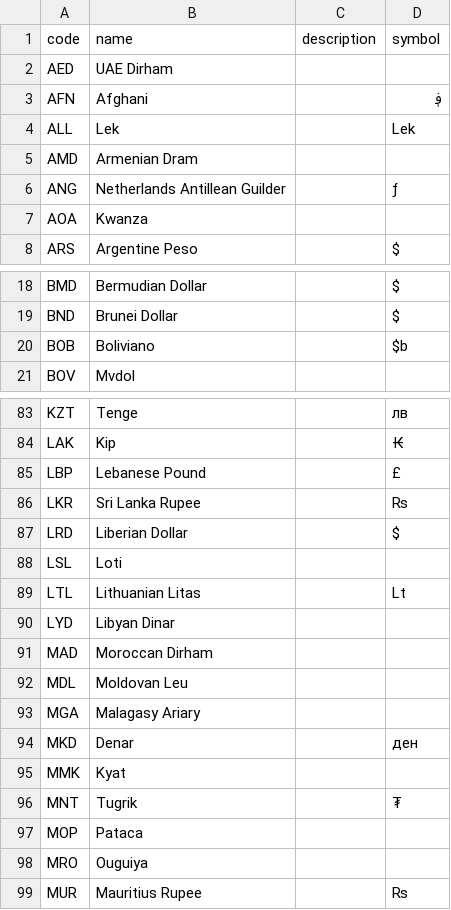
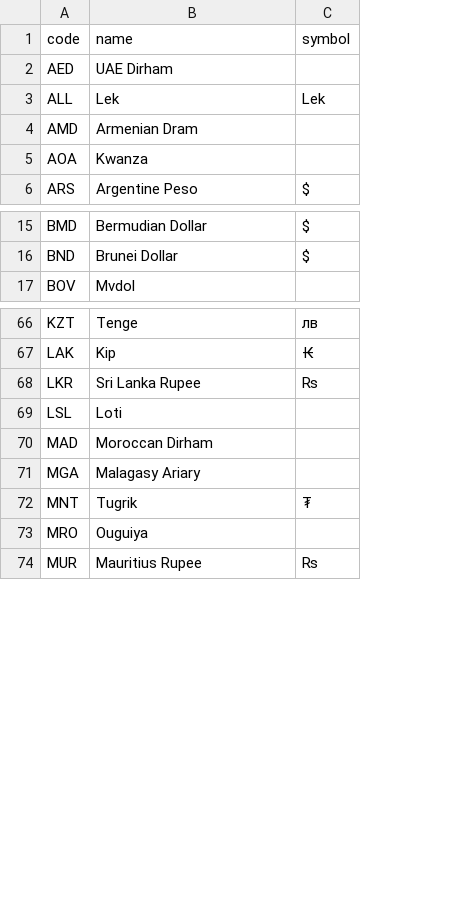
Before and after one commit to bkneis/scubawhere, a CSV file: app/database/seeds/csv/currencies.csv, drawn as a sheet; only a part is shown, gaps mark what is left out; removed rows and columns are numbered as before the commit, all else as after; the diff covers the shown part only; the diff names each change by its address in the sheet, - before the commit and + after, or states it on an @@ line.

```diff
--- a/app/database/seeds/csv/currencies.csv
+++ b/app/database/seeds/csv/currencies.csv
-column C (description), empty
-row 3: AFN | Afghani |  | ؋
-row 6: ANG | Netherlands Antillean Guilder |  | ƒ
-row 20: BOB | Boliviano |  | $b
-row 85: LBP | Lebanese Pound |  | £
-row 87: LRD | Liberian Dollar |  | $
-row 89: LTL | Lithuanian Litas |  | Lt
-row 90: LYD | Libyan Dinar
-row 92: MDL | Moldovan Leu
-row 94: MKD | Denar |  | ден
-row 95: MMK | Kyat
-row 97: MOP | Pataca
```
Also changed, not shown: 3 added rows and 40 removed rows elsewhere in this file, 8 other files.
